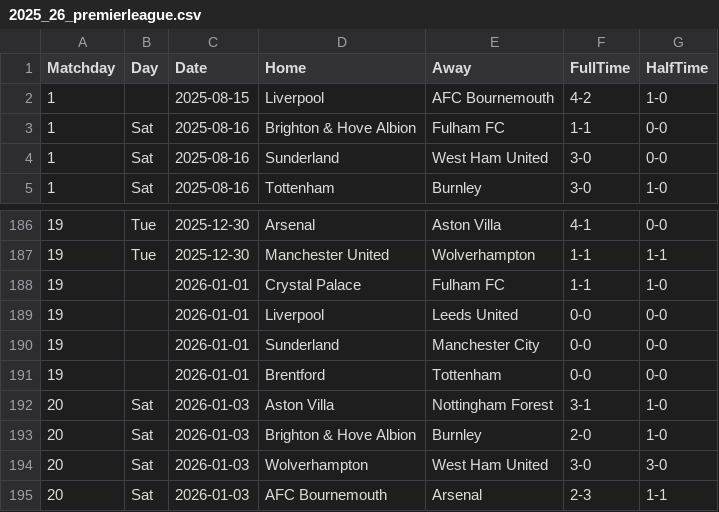
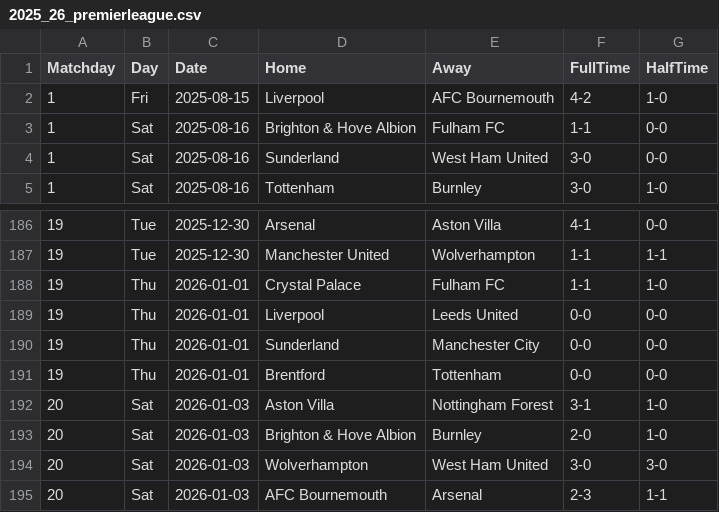
Before and after one commit to joaopssa/BISS, a CSV file: Backend/data/matches/premier-league/2025_26_premierleague.csv, drawn as a sheet; only a part is shown, gaps mark what is left out.

```diff
--- a/Backend/data/matches/premier-league/2025_26_premierleague.csv
+++ b/Backend/data/matches/premier-league/2025_26_premierleague.csv
@@ -1,3 +1,3 @@
 Matchday,Day,Date,Home,Away,FullTime,HalfTime
-1,,2025-08-15,Liverpool,AFC Bournemouth,4-2,1-0
+1,Fri,2025-08-15,Liverpool,AFC Bournemouth,4-2,1-0
 1,Sat,2025-08-16,Brighton & Hove Albion,Fulham FC,1-1,0-0
@@ -187,6 +187,6 @@ Matchday,Day,Date,Home,Away,FullTime,HalfTime
 19,Tue,2025-12-30,Manchester United,Wolverhampton,1-1,1-1
-19,,2026-01-01,Crystal Palace,Fulham FC,1-1,1-0
-19,,2026-01-01,Liverpool,Leeds United,0-0,0-0
-19,,2026-01-01,Sunderland,Manchester City,0-0,0-0
-19,,2026-01-01,Brentford,Tottenham,0-0,0-0
+19,Thu,2026-01-01,Crystal Palace,Fulham FC,1-1,1-0
+19,Thu,2026-01-01,Liverpool,Leeds United,0-0,0-0
+19,Thu,2026-01-01,Sunderland,Manchester City,0-0,0-0
+19,Thu,2026-01-01,Brentford,Tottenham,0-0,0-0
 20,Sat,2026-01-03,Aston Villa,Nottingham Forest,3-1,1-0
```
Also changed, not shown: Backend/data/matches/bundesliga/2025_26_bundesliga.csv, Backend/data/matches/laliga/laliga_2025_26.csv, 4 other files.
